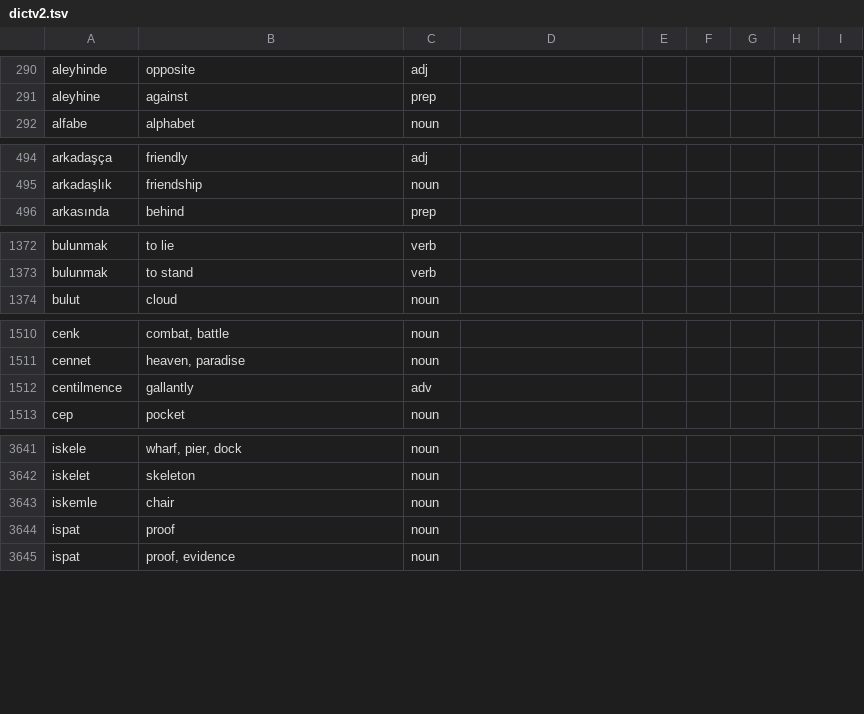
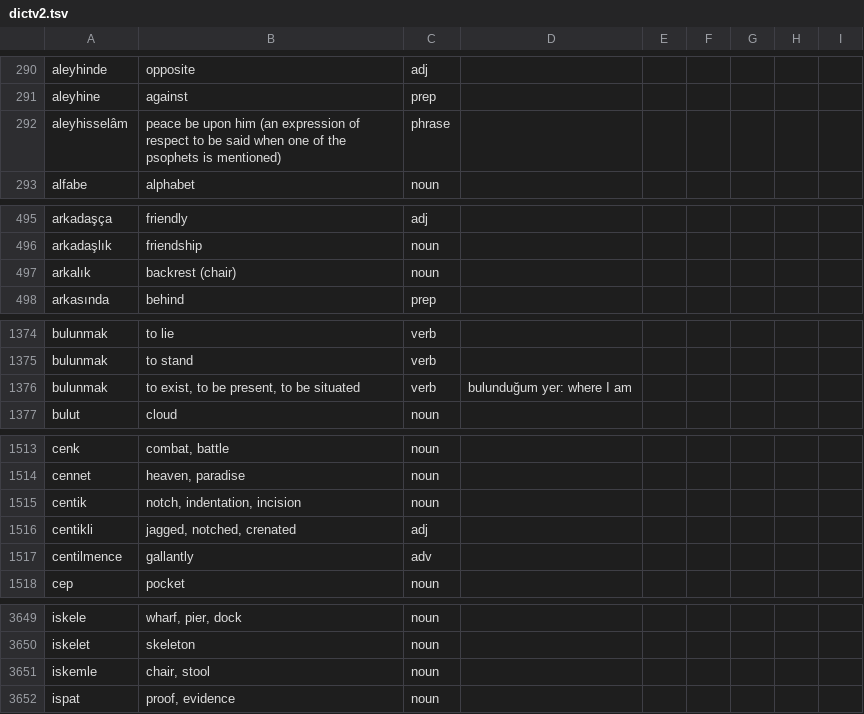
Before and after one commit to baloghe/tr_en_dictionary, a TSV file: input/dictv2.tsv, drawn as a sheet; only a part is shown, gaps mark what is left out; the diff covers the shown part only.

Commit message:
new entries

```diff
--- a/input/dictv2.tsv
+++ b/input/dictv2.tsv
@@ -291,2 +291,3 @@ aleyhinde	opposite	adj
 aleyhine	against	prep
+aleyhisselâm	peace be upon him (an expression of respect to be said when one of the psophets is mentioned)	phrase
 alfabe	alphabet	noun
@@ -495,2 +496,3 @@ arkadaşça	friendly	adj
 arkadaşlık	friendship	noun
+arkalık	backrest (chair)	noun
 arkasında	behind	prep
@@ -1373,2 +1375,3 @@ bulunmak	to lie	verb
 bulunmak	to stand	verb
+bulunmak	to exist, to be present, to be situated	verb	bulunduğum yer: where I am
 bulut	cloud	noun
@@ -1511,2 +1514,4 @@ cenk	combat, battle	noun
 cennet	heaven, paradise	noun
+centik	notch, indentation, incision	noun
+centikli	jagged, notched, crenated	adj
 centilmence	gallantly	adv
@@ -3642,4 +3650,3 @@ iskele	wharf, pier, dock	noun
 iskelet	skeleton	noun
-iskemle	chair	noun
-ispat	proof	noun
+iskemle	chair, stool	noun
 ispat	proof, evidence	noun
```
Also changed, not shown: 5 added rows and 4 edited cells elsewhere in this file.
